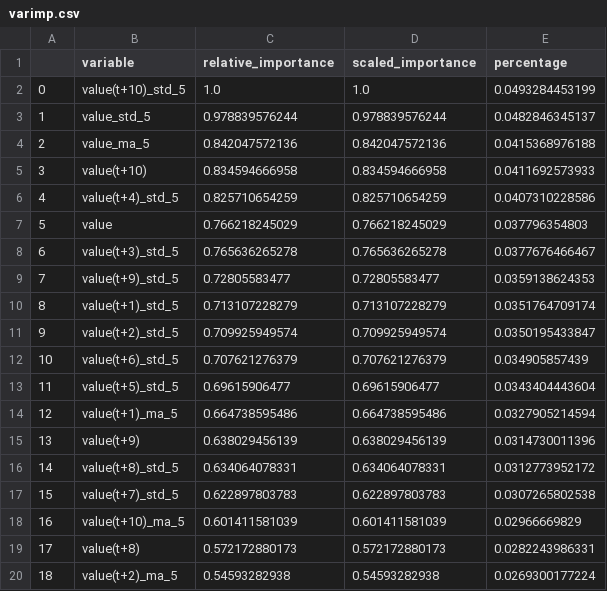
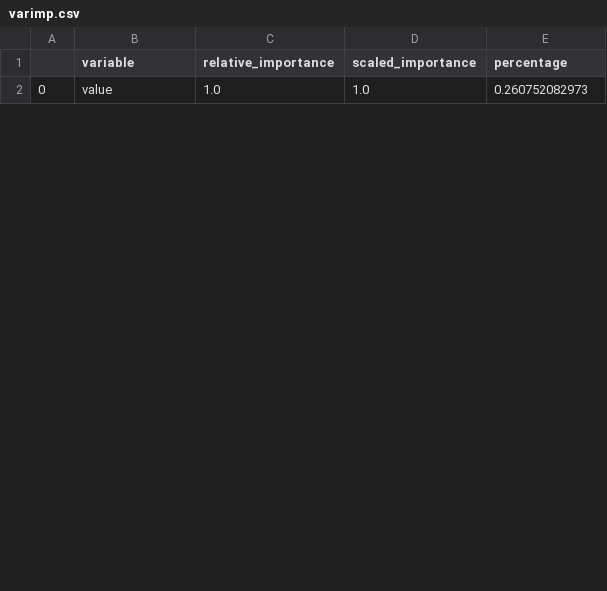
Before and after one commit to roshanmadhushanka/Yahoo, a CSV file: varimp.csv, drawn as a sheet; only a part is shown; removed rows and columns are numbered as before the commit, all else as after; the diff covers the shown part only; the diff names each change by its address in the sheet, - before the commit and + after, or states it on an @@ line.

```diff
--- a/varimp.csv
+++ b/varimp.csv
-row 2: 0 | value(t+10)_std_5 | 1.0 | 1.0 | 0.0493284453199
-row 3: 1 | value_std_5 | 0.978839576244 | 0.978839576244 | 0.0482846345137
-row 4: 2 | value_ma_5 | 0.842047572136 | 0.842047572136 | 0.0415368976188
-row 5: 3 | value(t+10) | 0.834594666958 | 0.834594666958 | 0.0411692573933
-row 6: 4 | value(t+4)_std_5 | 0.825710654259 | 0.825710654259 | 0.0407310228586
@@ column A renumbered in row 2 @@
-C2 (relative_importance): 0.766218245029
+C2 (relative_importance): 1.0
-D2 (scaled_importance): 0.766218245029
+D2 (scaled_importance): 1.0
-E2 (percentage): 0.037796354803
+E2 (percentage): 0.260752082973
-row 8: 6 | value(t+3)_std_5 | 0.765636265278 | 0.765636265278 | 0.0377676466467
-row 9: 7 | value(t+9)_std_5 | 0.72805583477 | 0.72805583477 | 0.0359138624353
-row 10: 8 | value(t+1)_std_5 | 0.713107228279 | 0.713107228279 | 0.0351764709174
-row 11: 9 | value(t+2)_std_5 | 0.709925949574 | 0.709925949574 | 0.0350195433847
-row 12: 10 | value(t+6)_std_5 | 0.707621276379 | 0.707621276379 | 0.034905857439
-row 13: 11 | value(t+5)_std_5 | 0.69615906477 | 0.69615906477 | 0.0343404443604
-row 14: 12 | value(t+1)_ma_5 | 0.664738595486 | 0.664738595486 | 0.0327905214594
-row 15: 13 | value(t+9) | 0.638029456139 | 0.638029456139 | 0.0314730011396
-row 16: 14 | value(t+8)_std_5 | 0.634064078331 | 0.634064078331 | 0.0312773952172
-row 17: 15 | value(t+7)_std_5 | 0.622897803783 | 0.622897803783 | 0.0307265802538
-row 18: 16 | value(t+10)_ma_5 | 0.601411581039 | 0.601411581039 | 0.02966669829
-row 19: 17 | value(t+8) | 0.572172880173 | 0.572172880173 | 0.0282243986331
-row 20: 18 | value(t+2)_ma_5 | 0.54593282938 | 0.54593282938 | 0.0269300177224
```
Also changed, not shown: 5 added rows and 14 removed rows elsewhere in this file, 5 other files.
